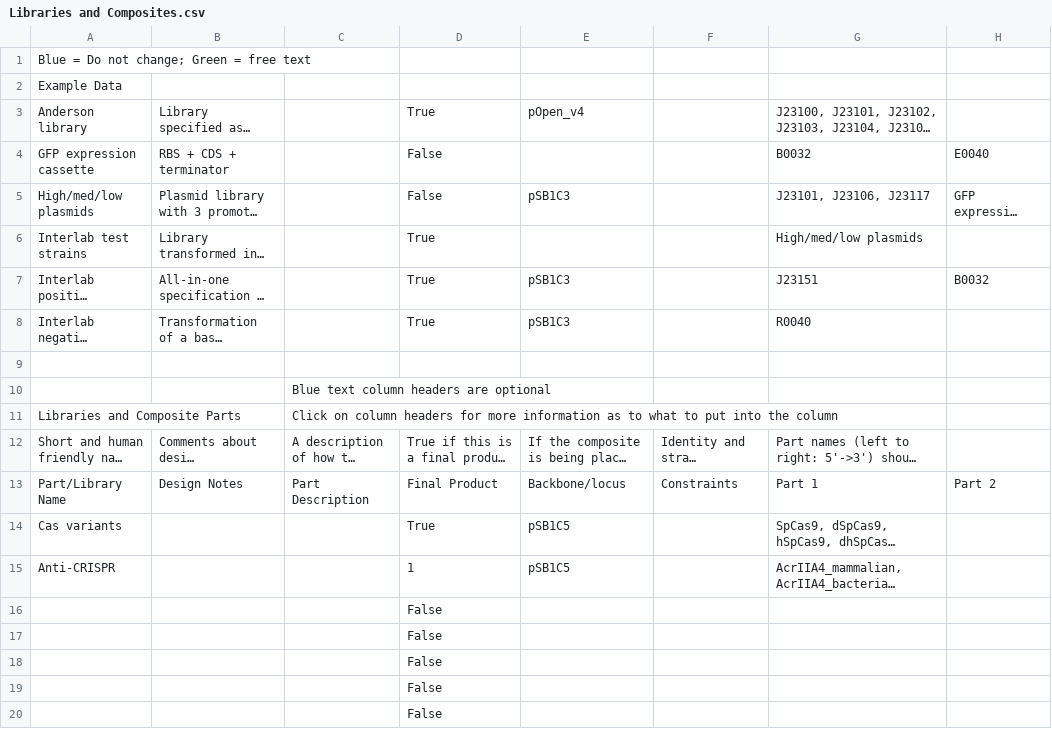
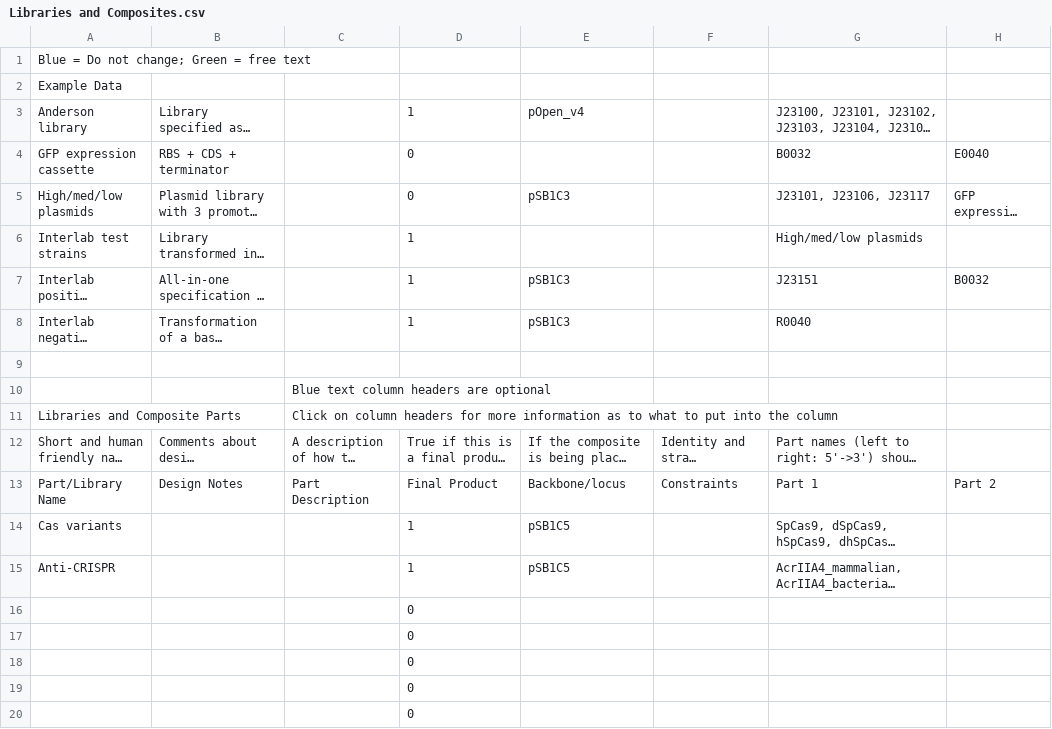
Before and after one commit to iGEM-Engineering/iGEM-distribution, a CSV file: CRISPR-Cas/views/Libraries and Composites.csv, drawn as a sheet; only a part is shown; long unchanged cells end in …; the diff names each change by its address in the sheet, - before the commit and + after, or states it on an @@ line.

```diff
--- a/CRISPR-Cas/views/Libraries and Composites.csv
+++ b/CRISPR-Cas/views/Libraries and Composites.csv
-D3: True
+D3: 1
-D4:D5: False
+D4:D5: 0
-D6:D8: True
+D6:D8: 1
-D14: True
+D14: 1
-D16:D20: False
+D16:D20: 0
```
Also changed, not shown: CRISPR-Cas/views/Parts and Devices.csv, 1 other file.
